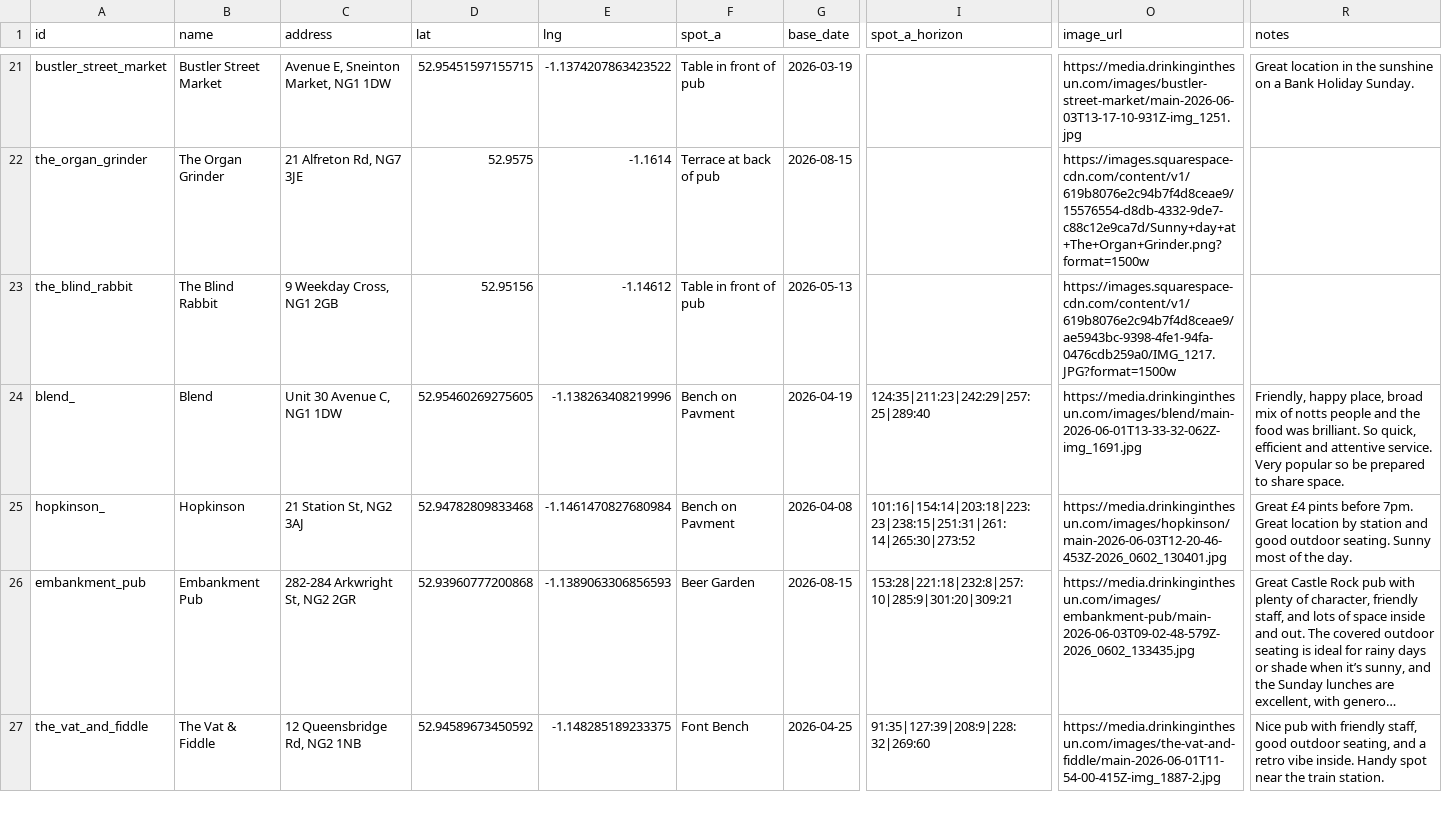
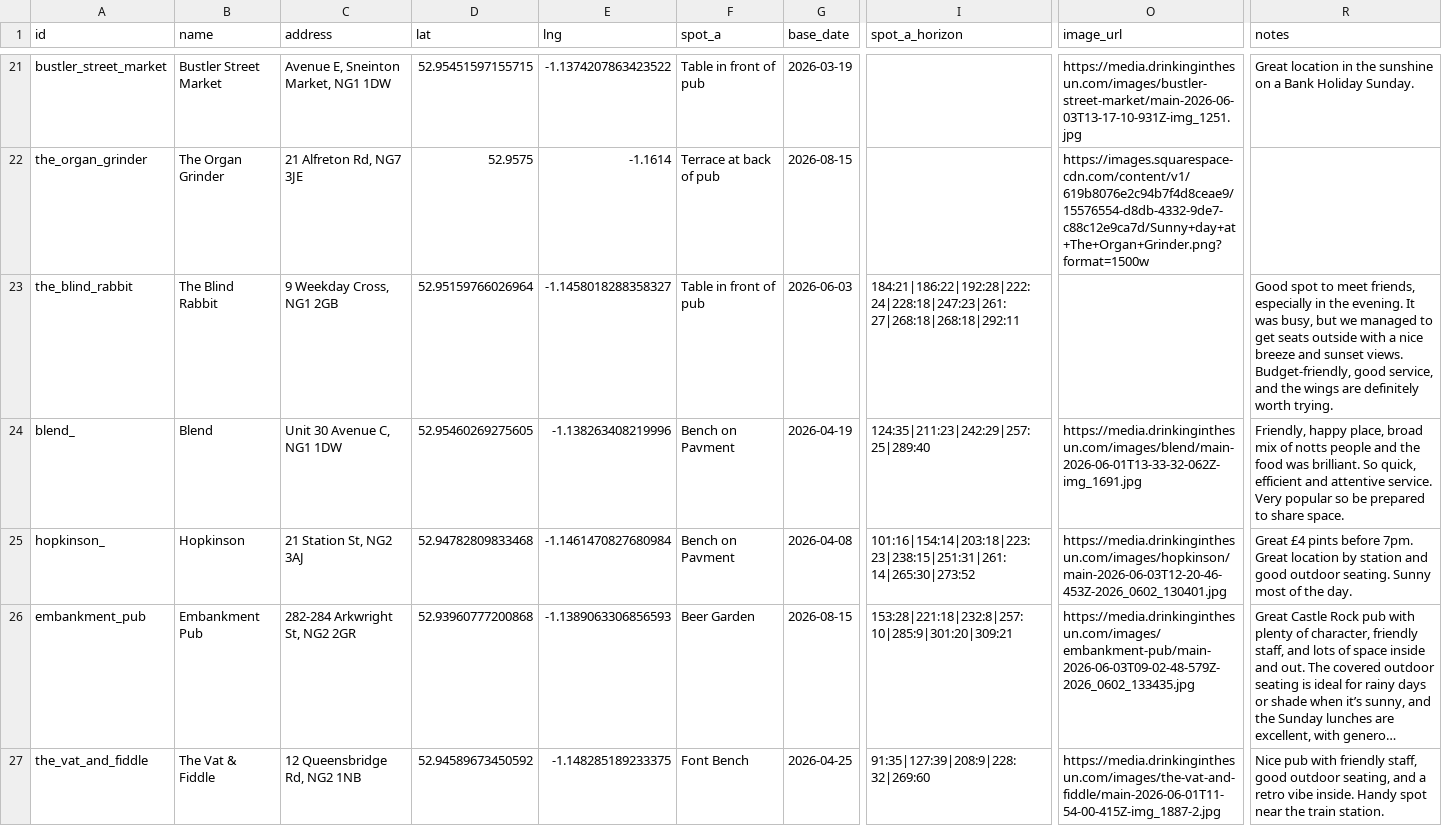
Before and after one commit to shawn845/DrinkingintheSun, a CSV file: app/public/data/pubs.csv, drawn as a sheet; only a part is shown, gaps mark what is left out; long unchanged cells end in …; the diff names each change by its address in the sheet, - before the commit and + after, or states it on an @@ line.

Commit message:
Update pubs/routes via admin tool

```diff
--- a/app/public/data/pubs.csv
+++ b/app/public/data/pubs.csv
-D23 (lat): 52.95156
+D23 (lat): 52.95159766026964
-E23 (lng): -1.14612
+E23 (lng): -1.1458018288358327
-G23 (base_date): 2026-05-13
+G23 (base_date): 2026-06-03
-I23 (spot_a_horizon): (empty)
+I23 (spot_a_horizon): 184:21|186:22|192:28|222:24|228:18|247:23|261:27|268:18|268:18|292:11
-O23 (image_url): https://images.squarespace-cdn.com/content/v1/619b8076e2c94b7f4d8ceae9/ae5943bc-9398-4fe1-94fa-0476cdb259a0/IMG_1217.JPG?format=1500w
+O23 (image_url): (empty)
-R23 (notes): (empty)
+R23 (notes): Good spot to meet friends, especially in the evening. It was busy, but we managed to get seats outside with a nice breeze and sunset views. Budget-friendly, good service, and the wings are definitely worth trying.
```
